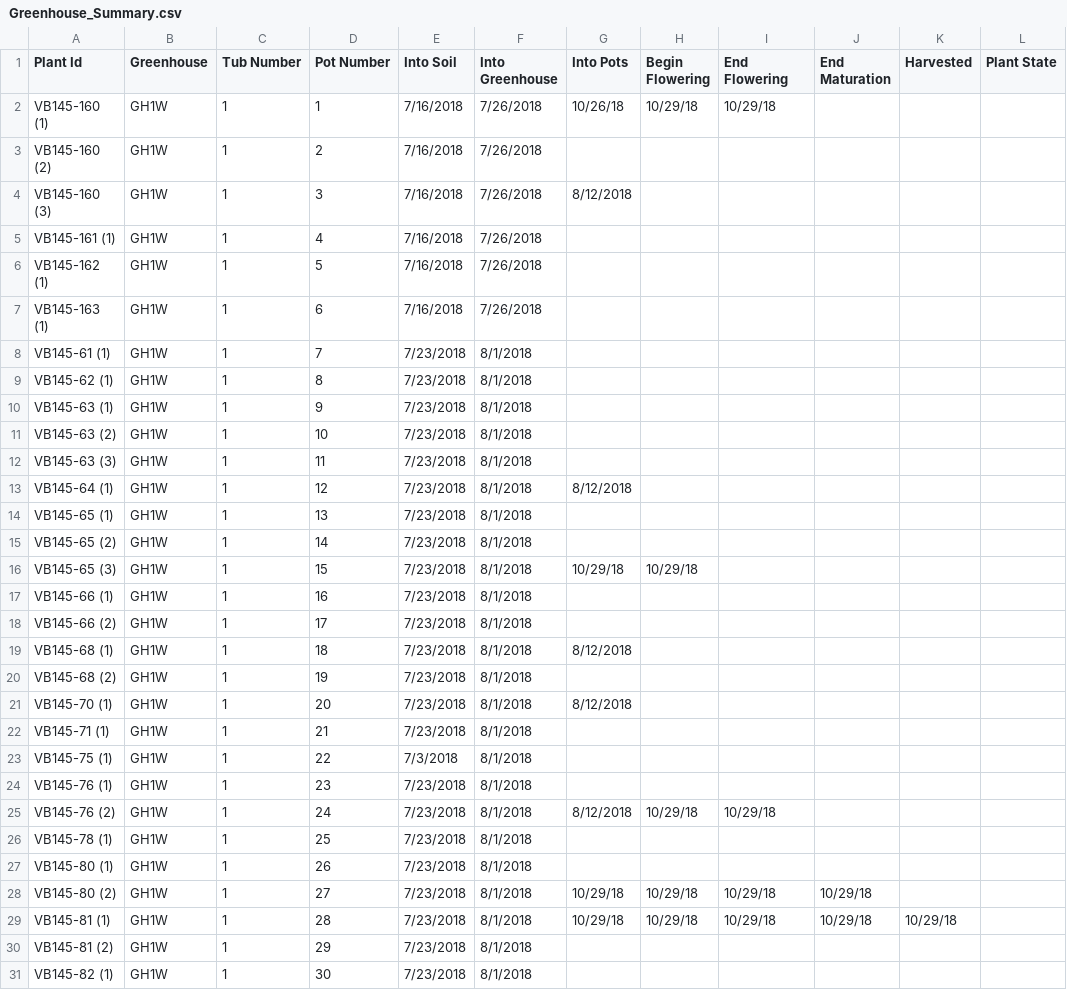
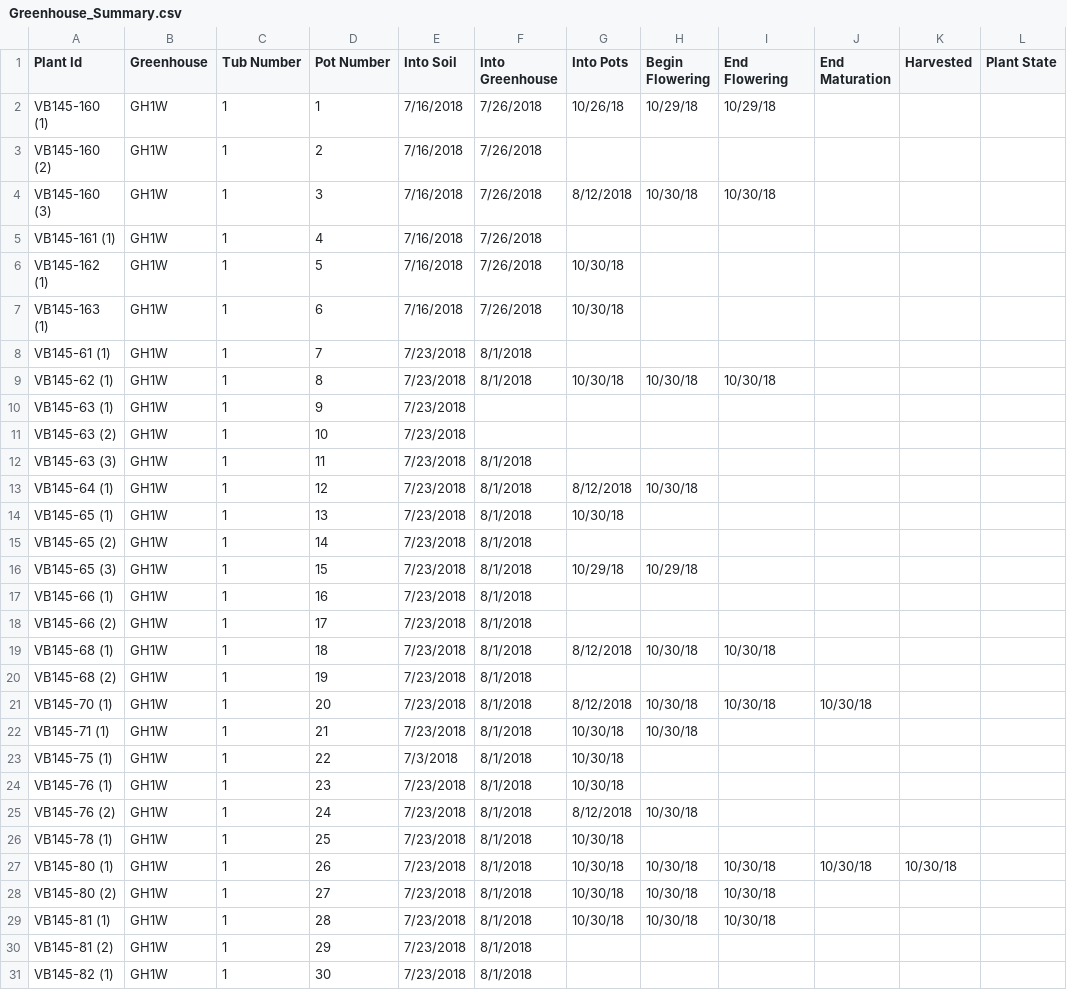
Before and after one commit to brtomas0/greenhouse-management, a CSV file: Greenhouse_Summary.csv, drawn as a sheet; only a part is shown; the diff covers the shown part only.

```diff
--- a/Greenhouse_Summary.csv
+++ b/Greenhouse_Summary.csv
@@ -3,13 +3,13 @@ VB145-160 (1),GH1W,1,1,7/16/2018,7/26/2018,10/26/18,10/29/18,10/29/18,,,
 VB145-160 (2),GH1W,1,2,7/16/2018,7/26/2018,,,,,,
-VB145-160 (3),GH1W,1,3,7/16/2018,7/26/2018,8/12/2018,,,,,
+VB145-160 (3),GH1W,1,3,7/16/2018,7/26/2018,8/12/2018,10/30/18,10/30/18,,,
 VB145-161 (1),GH1W,1,4,7/16/2018,7/26/2018,,,,,,
-VB145-162 (1),GH1W,1,5,7/16/2018,7/26/2018,,,,,,
-VB145-163 (1),GH1W,1,6,7/16/2018,7/26/2018,,,,,,
+VB145-162 (1),GH1W,1,5,7/16/2018,7/26/2018,10/30/18,,,,,
+VB145-163 (1),GH1W,1,6,7/16/2018,7/26/2018,10/30/18,,,,,
 VB145-61 (1),GH1W,1,7,7/23/2018,8/1/2018,,,,,,
-VB145-62 (1),GH1W,1,8,7/23/2018,8/1/2018,,,,,,
-VB145-63 (1),GH1W,1,9,7/23/2018,8/1/2018,,,,,,
-VB145-63 (2),GH1W,1,10,7/23/2018,8/1/2018,,,,,,
+VB145-62 (1),GH1W,1,8,7/23/2018,8/1/2018,10/30/18,10/30/18,10/30/18,,,
+VB145-63 (1),GH1W,1,9,7/23/2018,,,,,,,
+VB145-63 (2),GH1W,1,10,7/23/2018,,,,,,,
 VB145-63 (3),GH1W,1,11,7/23/2018,8/1/2018,,,,,,
-VB145-64 (1),GH1W,1,12,7/23/2018,8/1/2018,8/12/2018,,,,,
-VB145-65 (1),GH1W,1,13,7/23/2018,8/1/2018,,,,,,
+VB145-64 (1),GH1W,1,12,7/23/2018,8/1/2018,8/12/2018,10/30/18,,,,
+VB145-65 (1),GH1W,1,13,7/23/2018,8/1/2018,10/30/18,,,,,
 VB145-65 (2),GH1W,1,14,7/23/2018,8/1/2018,,,,,,
@@ -18,13 +18,13 @@ VB145-66 (1),GH1W,1,16,7/23/2018,8/1/2018,,,,,,
 VB145-66 (2),GH1W,1,17,7/23/2018,8/1/2018,,,,,,
-VB145-68 (1),GH1W,1,18,7/23/2018,8/1/2018,8/12/2018,,,,,
+VB145-68 (1),GH1W,1,18,7/23/2018,8/1/2018,8/12/2018,10/30/18,10/30/18,,,
 VB145-68 (2),GH1W,1,19,7/23/2018,8/1/2018,,,,,,
-VB145-70 (1),GH1W,1,20,7/23/2018,8/1/2018,8/12/2018,,,,,
-VB145-71 (1),GH1W,1,21,7/23/2018,8/1/2018,,,,,,
-VB145-75 (1),GH1W,1,22,7/3/2018,8/1/2018,,,,,,
-VB145-76 (1),GH1W,1,23,7/23/2018,8/1/2018,,,,,,
-VB145-76 (2),GH1W,1,24,7/23/2018,8/1/2018,8/12/2018,10/29/18,10/29/18,,,
-VB145-78 (1),GH1W,1,25,7/23/2018,8/1/2018,,,,,,
-VB145-80 (1),GH1W,1,26,7/23/2018,8/1/2018,,,,,,
-VB145-80 (2),GH1W,1,27,7/23/2018,8/1/2018,10/29/18,10/29/18,10/29/18,10/29/18,,
-VB145-81 (1),GH1W,1,28,7/23/2018,8/1/2018,10/29/18,10/29/18,10/29/18,10/29/18,10/29/18,
+VB145-70 (1),GH1W,1,20,7/23/2018,8/1/2018,8/12/2018,10/30/18,10/30/18,10/30/18,,
+VB145-71 (1),GH1W,1,21,7/23/2018,8/1/2018,10/30/18,10/30/18,,,,
+VB145-75 (1),GH1W,1,22,7/3/2018,8/1/2018,10/30/18,,,,,
+VB145-76 (1),GH1W,1,23,7/23/2018,8/1/2018,10/30/18,,,,,
+VB145-76 (2),GH1W,1,24,7/23/2018,8/1/2018,8/12/2018,10/30/18,,,,
+VB145-78 (1),GH1W,1,25,7/23/2018,8/1/2018,10/30/18,,,,,
+VB145-80 (1),GH1W,1,26,7/23/2018,8/1/2018,10/30/18,10/30/18,10/30/18,10/30/18,10/30/18,
+VB145-80 (2),GH1W,1,27,7/23/2018,8/1/2018,10/30/18,10/30/18,10/30/18,,,
+VB145-81 (1),GH1W,1,28,7/23/2018,8/1/2018,10/30/18,10/30/18,10/30/18,,,
 VB145-81 (2),GH1W,1,29,7/23/2018,8/1/2018,,,,,,
```
Also changed, not shown: 38 edited cells elsewhere in this file, Tub_data/GH1W-1.csv, 1 other file.
